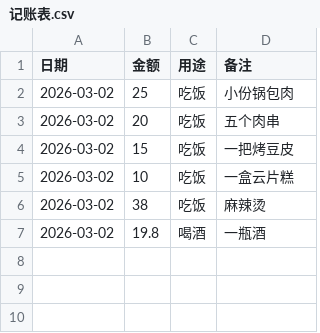
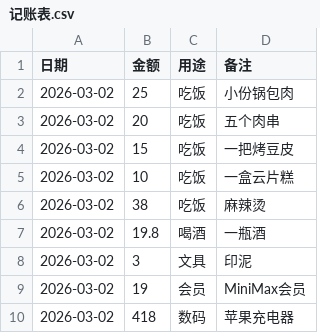
Before and after one commit to qd98xuan/OpenClawUse, a CSV file: 记账表.csv, drawn as a sheet.

Commit message:
添加消费记录：印泥3元、MiniMax会员19元、苹果充电器418元

```diff
--- a/记账表.csv
+++ b/记账表.csv
@@ -7 +7,4 @@
 2026-03-02,19.8,喝酒,一瓶酒
+2026-03-02,3,文具,印泥
+2026-03-02,19,会员,MiniMax会员
+2026-03-02,418,数码,苹果充电器
```
